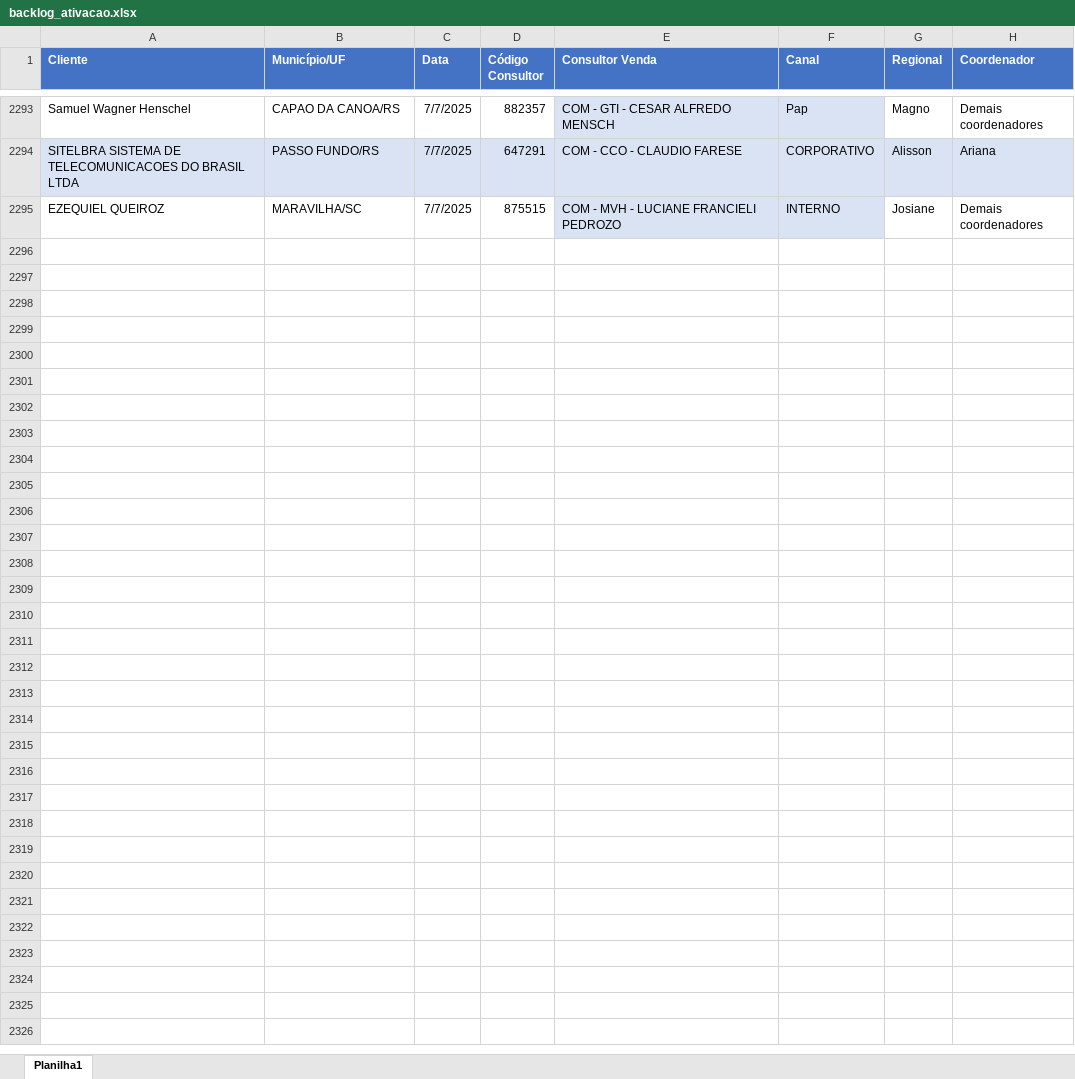
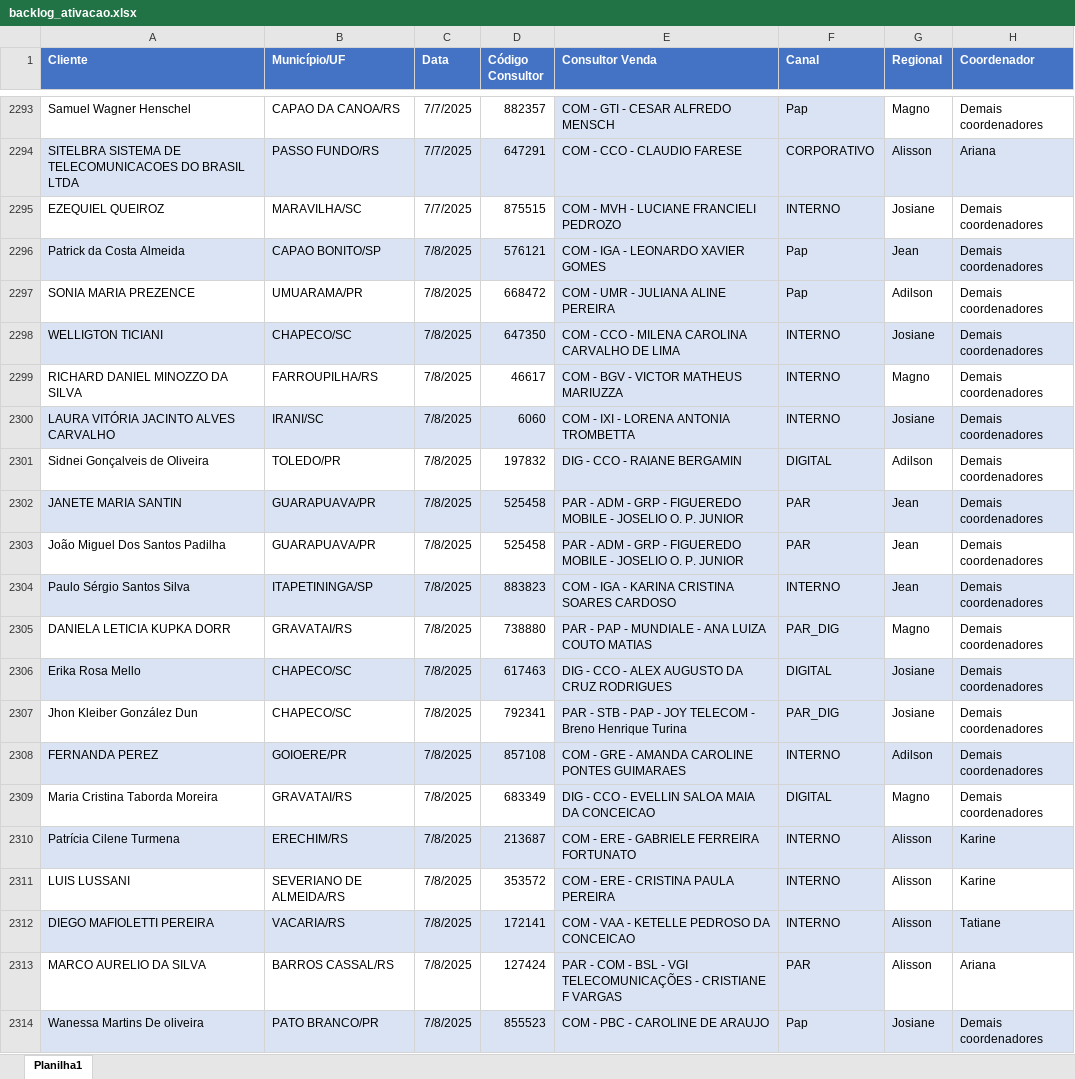
Before and after one commit to ajcds38/V2-crm-dominus, an Excel workbook: crm_dominus/apps/dados/backlog_ativacao.xlsx, sheet Planilha1, drawn as a sheet; only a part is shown, gaps mark what is left out; values as stored, in another font and other column widths than the file's, no borders; the diff covers the shown part only; the diff names each change by its address in the sheet, - before the commit and + after, or states it on an @@ line.

```diff
--- a/crm_dominus/apps/dados/backlog_ativacao.xlsx (sheet Planilha1)
+++ b/crm_dominus/apps/dados/backlog_ativacao.xlsx (sheet Planilha1)
+row 2296: Patrick da Costa Almeida | CAPAO BONITO/SP | 7/8/2025 | 576121 | COM - IGA - LEONARDO XAVIER GOMES | Pap | Jean | Demais coordenadores
+row 2297: SONIA MARIA PREZENCE | UMUARAMA/PR | 7/8/2025 | 668472 | COM - UMR - JULIANA ALINE PEREIRA | Pap | Adilson | Demais coordenadores
+row 2298: WELLIGTON TICIANI | CHAPECO/SC | 7/8/2025 | 647350 | COM - CCO - MILENA CAROLINA CARVALHO DE LIMA | INTERNO | Josiane | Demais coordenadores
+row 2299: RICHARD DANIEL MINOZZO DA SILVA | FARROUPILHA/RS | 7/8/2025 | 46617 | COM - BGV - VICTOR MATHEUS MARIUZZA | INTERNO | Magno | Demais coordenadores
+row 2300: LAURA VITÓRIA JACINTO ALVES CARVALHO | IRANI/SC | 7/8/2025 | 6060 | COM - IXI - LORENA ANTONIA TROMBETTA | INTERNO | Josiane | Demais coordenadores
+row 2301: Sidnei Gonçalveis de Oliveira | TOLEDO/PR | 7/8/2025 | 197832 | DIG - CCO - RAIANE BERGAMIN | DIGITAL | Adilson | Demais coordenadores
+row 2302: JANETE MARIA SANTIN | GUARAPUAVA/PR | 7/8/2025 | 525458 | PAR - ADM - GRP - FIGUEREDO MOBILE - JOSELIO O. P. JUNIOR | PAR | Jean | Demais coordenadores
+row 2303: João Miguel Dos Santos Padilha | GUARAPUAVA/PR | 7/8/2025 | 525458 | PAR - ADM - GRP - FIGUEREDO MOBILE - JOSELIO O. P. JUNIOR | PAR | Jean | Demais coordenadores
+row 2304: Paulo Sérgio Santos Silva | ITAPETININGA/SP | 7/8/2025 | 883823 | COM - IGA - KARINA CRISTINA SOARES CARDOSO | INTERNO | Jean | Demais coordenadores
+row 2305: DANIELA LETICIA KUPKA DORR | GRAVATAI/RS | 7/8/2025 | 738880 | PAR - PAP - MUNDIALE - ANA LUIZA COUTO MATIAS | PAR_DIG | Magno | Demais coordenadores
+row 2306: Erika Rosa Mello | CHAPECO/SC | 7/8/2025 | 617463 | DIG - CCO - ALEX AUGUSTO DA CRUZ RODRIGUES | DIGITAL | Josiane | Demais coordenadores
+row 2307: Jhon Kleiber González Dun | CHAPECO/SC | 7/8/2025 | 792341 | PAR - STB - PAP - JOY TELECOM - Breno Henrique Turina | PAR_DIG | Josiane | Demais coordenadores
+row 2308: FERNANDA PEREZ | GOIOERE/PR | 7/8/2025 | 857108 | COM - GRE - AMANDA CAROLINE PONTES GUIMARAES | INTERNO | Adilson | Demais coordenadores
+row 2309: Maria Cristina Taborda Moreira | GRAVATAI/RS | 7/8/2025 | 683349 | DIG - CCO - EVELLIN SALOA MAIA DA CONCEICAO | DIGITAL | Magno | Demais coordenadores
+row 2310: Patrícia Cilene Turmena | ERECHIM/RS | 7/8/2025 | 213687 | COM - ERE - GABRIELE FERREIRA FORTUNATO | INTERNO | Alisson | Karine
+row 2311: LUIS LUSSANI | SEVERIANO DE ALMEIDA/RS | 7/8/2025 | 353572 | COM - ERE - CRISTINA PAULA PEREIRA | INTERNO | Alisson | Karine
+row 2312: DIEGO MAFIOLETTI PEREIRA | VACARIA/RS | 7/8/2025 | 172141 | COM - VAA - KETELLE PEDROSO DA CONCEICAO | INTERNO | Alisson | Tatiane
+row 2313: MARCO AURELIO DA SILVA | BARROS CASSAL/RS | 7/8/2025 | 127424 | PAR - COM - BSL - VGI TELECOMUNICAÇÕES - CRISTIANE F VARGAS | PAR | Alisson | Ariana
+row 2314: Wanessa Martins De oliveira | PATO BRANCO/PR | 7/8/2025 | 855523 | COM - PBC - CAROLINE DE ARAUJO | Pap | Josiane | Demais coordenadores
```
Also changed, not shown: 227 added rows elsewhere in this sheet, crm_dominus/apps/dados/backlog_adesao.xlsx, 3 other files.
